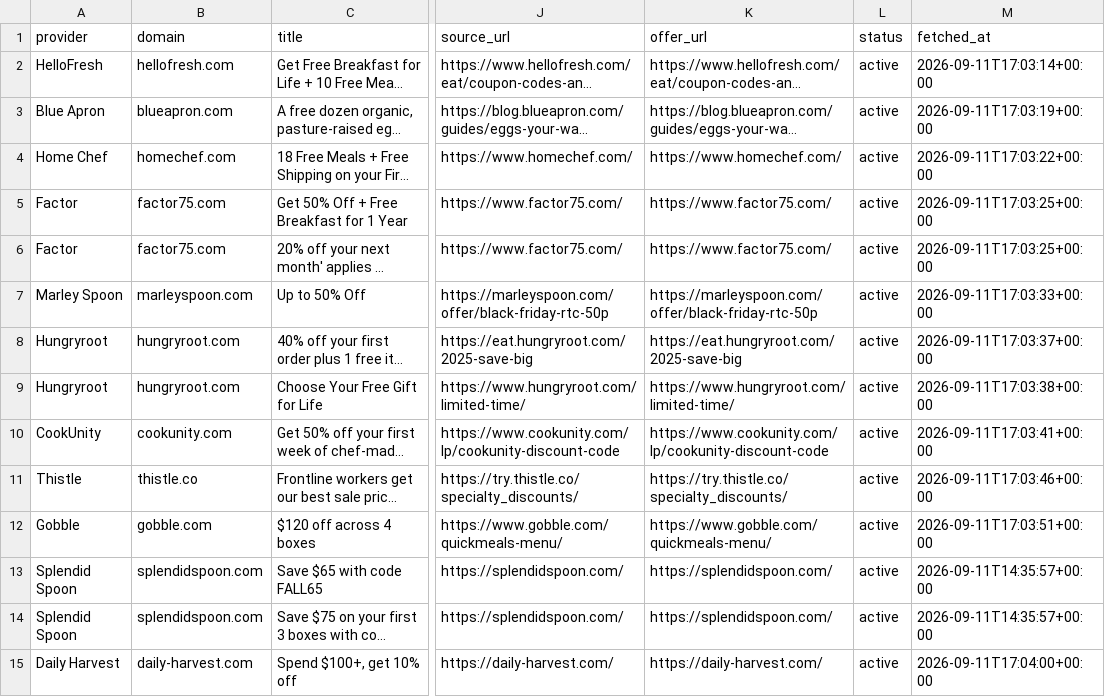
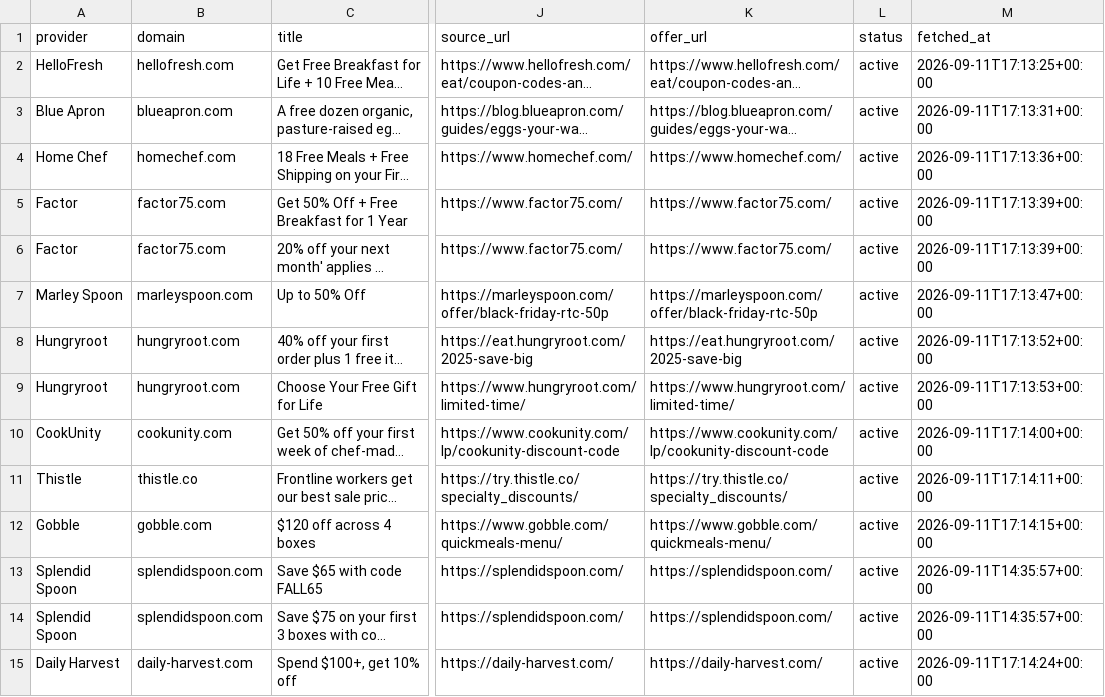
Before and after one commit to OwenLi6666/hellofresh-deals-promo-radar, a CSV file: public/offers.csv, drawn as a sheet; only a part is shown, gaps mark what is left out; long unchanged cells end in …; the diff covers the shown part only; the diff names each change by its address in the sheet, - before the commit and + after, or states it on an @@ line.

```diff
--- a/public/offers.csv
+++ b/public/offers.csv
-M2 (fetched_at): 2026-09-11T17:03:14+00:00
+M2 (fetched_at): 2026-09-11T17:13:25+00:00
-M3 (fetched_at): 2026-09-11T17:03:19+00:00
+M3 (fetched_at): 2026-09-11T17:13:31+00:00
-M4 (fetched_at): 2026-09-11T17:03:22+00:00
+M4 (fetched_at): 2026-09-11T17:13:36+00:00
-M5:M6 (fetched_at): 2026-09-11T17:03:25+00:00
+M5:M6 (fetched_at): 2026-09-11T17:13:39+00:00
-M7 (fetched_at): 2026-09-11T17:03:33+00:00
+M7 (fetched_at): 2026-09-11T17:13:47+00:00
-M8 (fetched_at): 2026-09-11T17:03:37+00:00
+M8 (fetched_at): 2026-09-11T17:13:52+00:00
-M9 (fetched_at): 2026-09-11T17:03:38+00:00
+M9 (fetched_at): 2026-09-11T17:13:53+00:00
-M10 (fetched_at): 2026-09-11T17:03:41+00:00
+M10 (fetched_at): 2026-09-11T17:14:00+00:00
-M11 (fetched_at): 2026-09-11T17:03:46+00:00
+M11 (fetched_at): 2026-09-11T17:14:11+00:00
-M12 (fetched_at): 2026-09-11T17:03:51+00:00
+M12 (fetched_at): 2026-09-11T17:14:15+00:00
-M15 (fetched_at): 2026-09-11T17:04:00+00:00
+M15 (fetched_at): 2026-09-11T17:14:24+00:00
```
Also changed, not shown: 16 edited cells elsewhere in this file, 2 other files.
